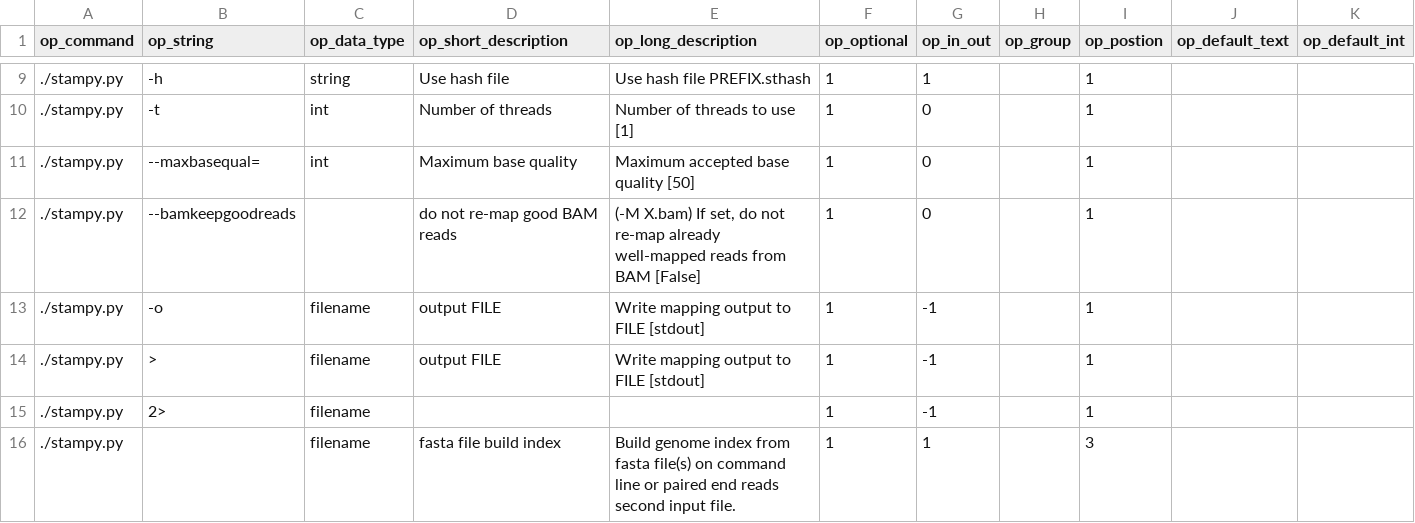
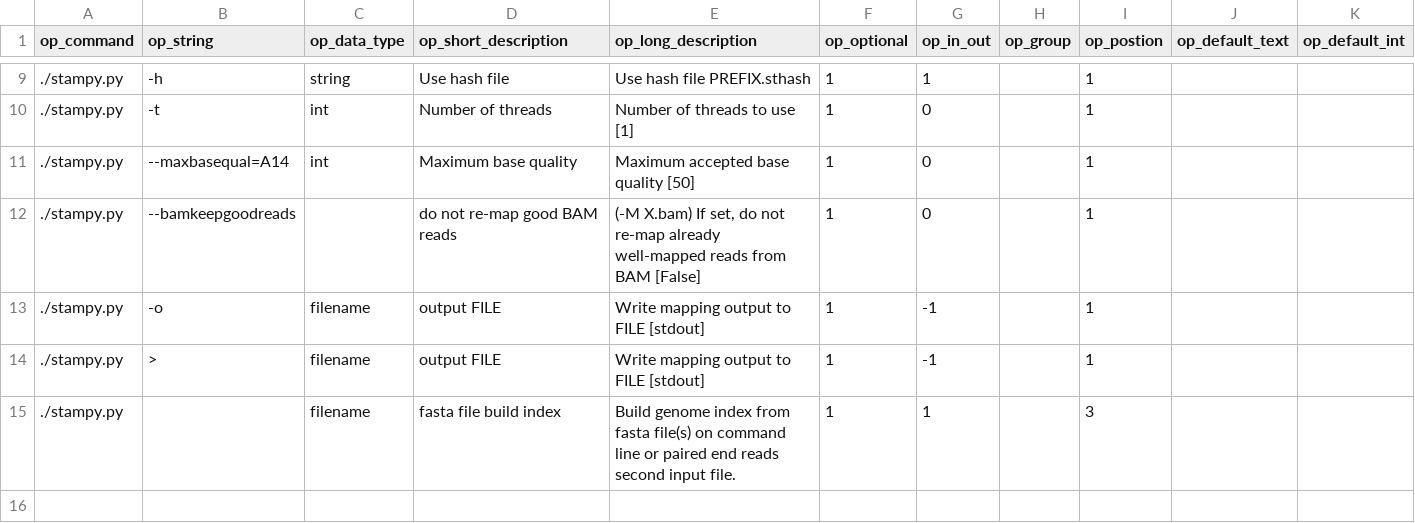
Before and after one commit to Sriep/pipewrap, a CSV file: SQLData/Stampy.csv, drawn as a sheet; only a part is shown, gaps mark what is left out; the diff names each change by its address in the sheet, - before the commit and + after, or states it on an @@ line.

```diff
--- a/SQLData/Stampy.csv
+++ b/SQLData/Stampy.csv
-B11 (op_string): --maxbasequal=
+B11 (op_string): --maxbasequal=A14
-row 15: ./stampy.py | 2> | filename |  |  | 1 | -1 |  | 1
```
Also changed, not shown: SQLData/BioTools.csv, SQLData/VarsanSomatic.csv, 20 other files.
